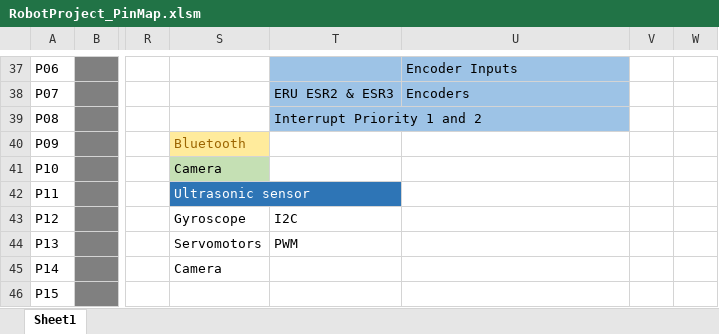
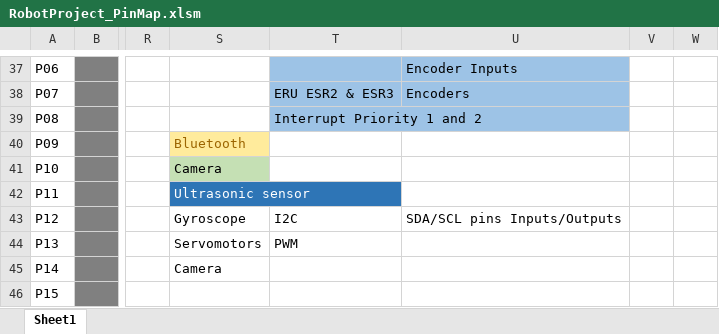
Before and after one commit to aminegaizi/Robot_Project_IFX, an Excel workbook: RobotProject_PinMap.xlsm, sheet Sheet1, drawn as a sheet; only a part is shown, gaps mark what is left out; values as stored, in another font and other column widths than the file's, no borders; charts and pictures not drawn; the diff names each change by its address in the sheet, - before the commit and + after, or states it on an @@ line.

```diff
--- a/RobotProject_PinMap.xlsm (sheet Sheet1)
+++ b/RobotProject_PinMap.xlsm (sheet Sheet1)
-U43: (empty)
+U43: SDA/SCL pins Inputs/Outputs
```
Also changed, not shown: Gantt_Diagram_Robot_Project_2018.xlsx, 1 other file.
